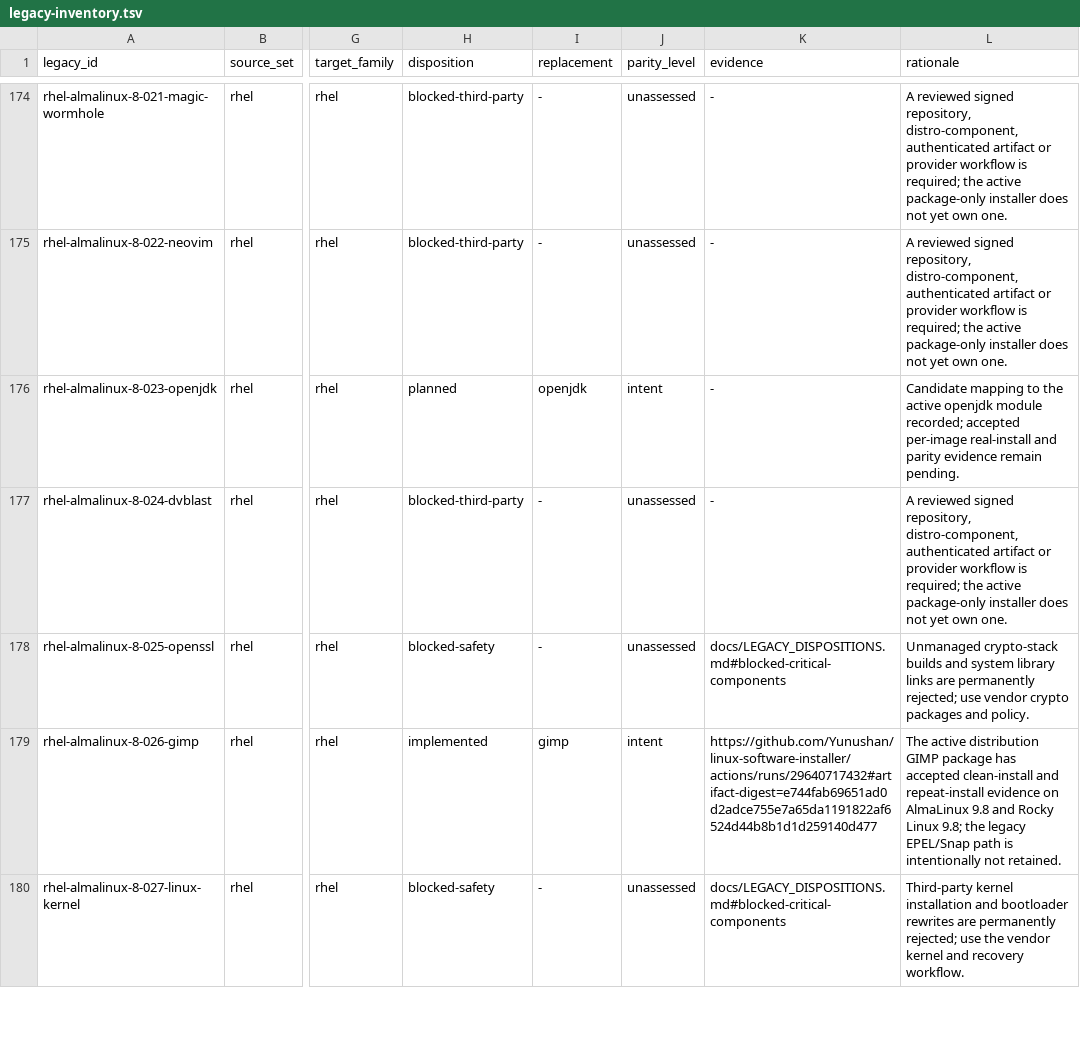
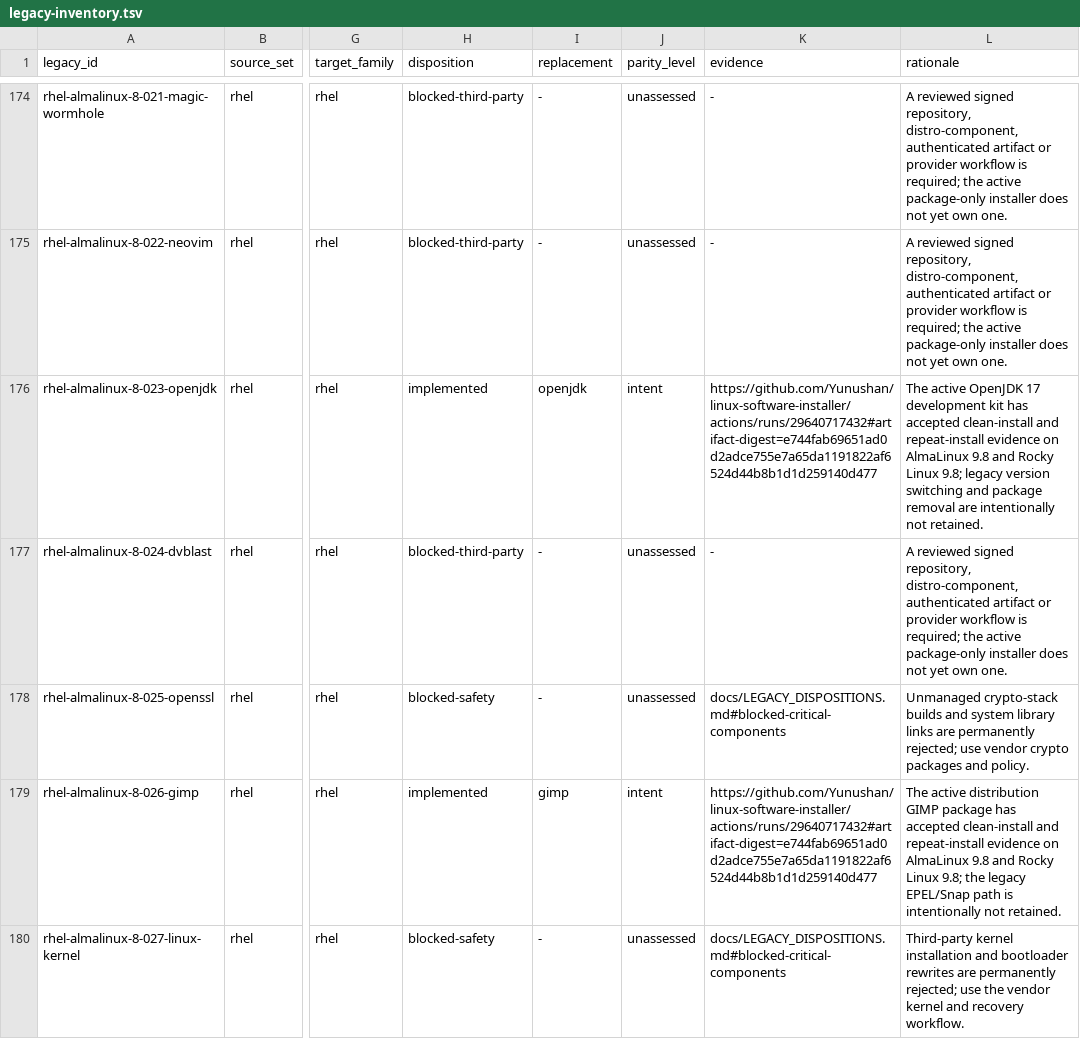
Before and after one commit to Yunushan/linux-software-installer, a TSV file: docs/legacy-inventory.tsv, drawn as a sheet; only a part is shown, gaps mark what is left out; the diff covers the shown part only; the diff names each change by its address in the sheet, - before the commit and + after, or states it on an @@ line.

Commit message:
Admit verified RHEL OpenJDK migrations

```diff
--- a/docs/legacy-inventory.tsv
+++ b/docs/legacy-inventory.tsv
-H176 (disposition): planned
+H176 (disposition): implemented
-K176 (evidence): -
+K176 (evidence): https://github.com/Yunushan/linux-software-installer/actions/runs/29640717432#artifact-digest=e744fab69651ad0d2adce755e7a65da1191822af6524d44b8b1d1d259140d477
-L176 (rationale): Candidate mapping to the active openjdk module recorded; accepted per-image real-install and parity evidence remain pending.
+L176 (rationale): The active OpenJDK 17 development kit has accepted clean-install and repeat-install evidence on AlmaLinux 9.8 and Rocky Linux 9.8; legacy version switching and package removal are intentionally not retained.
```
Also changed, not shown: 9 edited cells elsewhere in this file, docs/accepted-evidence.tsv, docs/legacy-promotion-readiness.tsv, 1 other file.
